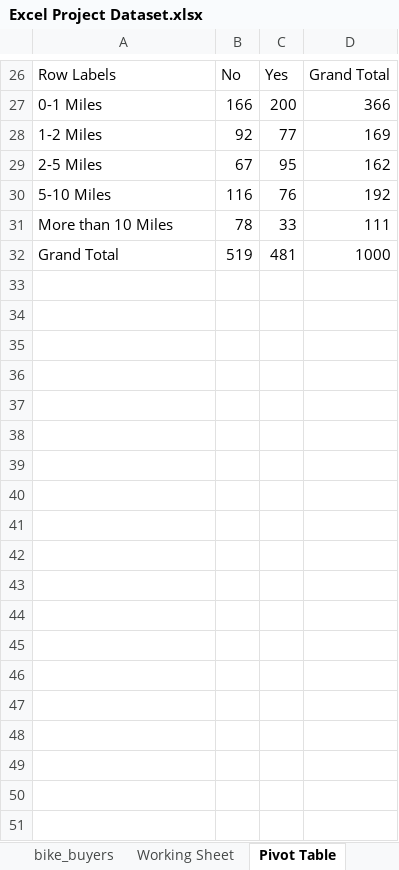
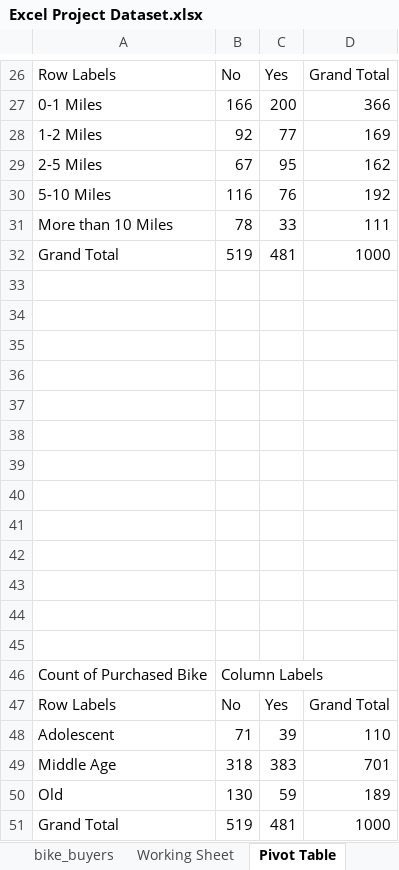
Before and after one commit to gloryodeyemi/Data_Analysis_Bootcamp, an Excel workbook: Excel/Excel Project Dataset.xlsx, sheet Pivot Table, drawn as a sheet; only a part is shown, gaps mark what is left out; values as stored, in another font and other column widths than the file's, no borders; charts and pictures not drawn; the diff names each change by its address in the sheet, - before the commit and + after, or states it on an @@ line.

Commit message:
Excel project

```diff
--- a/Excel/Excel Project Dataset.xlsx (sheet Pivot Table)
+++ b/Excel/Excel Project Dataset.xlsx (sheet Pivot Table)
+row 33: (empty)
+row 34: (empty)
+row 35: (empty)
+row 36: (empty)
+row 37: (empty)
+row 38: (empty)
+row 39: (empty)
+row 40: (empty)
+row 41: (empty)
+row 42: (empty)
+row 43: (empty)
+row 44: (empty)
+row 45: (empty)
+row 46: Count of Purchased Bike | Column Labels
+row 47: Row Labels | No | Yes | Grand Total
+row 48: Adolescent | 71 | 39 | 110
+row 49: Middle Age | 318 | 383 | 701
+row 50: Old | 130 | 59 | 189
+row 51: Grand Total | 519 | 481 | 1000
```
Also changed, not shown: charts or pictures.
